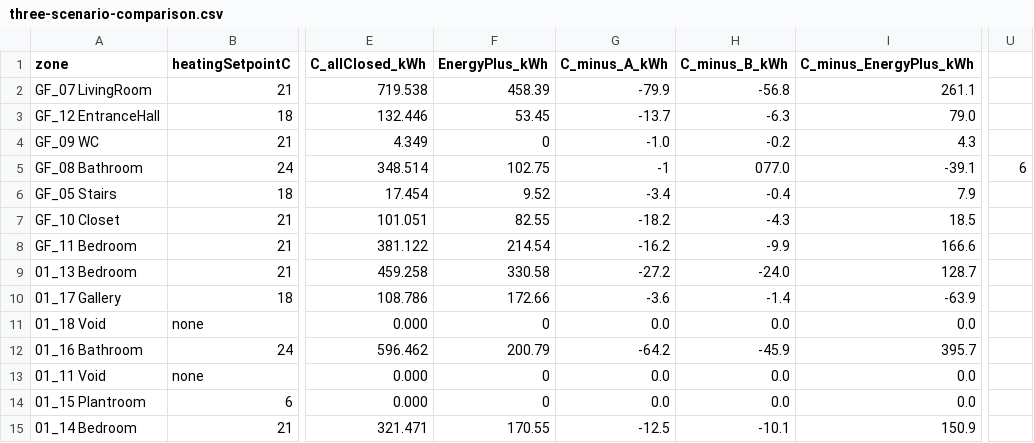
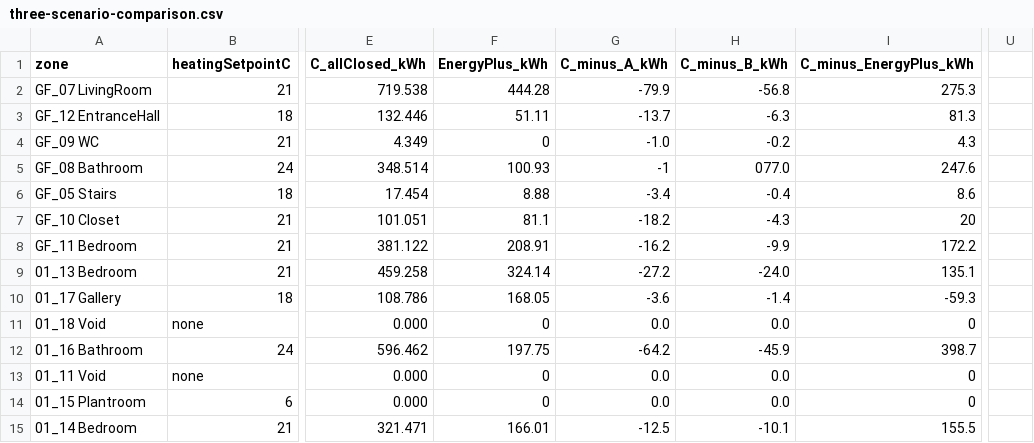
Before and after one commit to SAM-BIM/SAM_UI, a CSV file: documentation/evidence/licensed-e2e-20261019/window-opening/three-scenario-comparison.csv, drawn as a sheet; only a part is shown, gaps mark what is left out; the diff names each change by its address in the sheet, - before the commit and + after, or states it on an @@ line.

```diff
--- a/documentation/evidence/licensed-e2e-20261019/window-opening/three-scenario-comparison.csv
+++ b/documentation/evidence/licensed-e2e-20261019/window-opening/three-scenario-comparison.csv
-F2 (EnergyPlus_kWh): 458.39
+F2 (EnergyPlus_kWh): 444.28
-I2 (C_minus_EnergyPlus_kWh): 261.1
+I2 (C_minus_EnergyPlus_kWh): 275.3
-F3 (EnergyPlus_kWh): 53.45
+F3 (EnergyPlus_kWh): 51.11
-I3 (C_minus_EnergyPlus_kWh): 79.0
+I3 (C_minus_EnergyPlus_kWh): 81.3
-F5 (EnergyPlus_kWh): 102.75
+F5 (EnergyPlus_kWh): 100.93
-I5 (C_minus_EnergyPlus_kWh): -39.1
+I5 (C_minus_EnergyPlus_kWh): 247.6
-U5: 6
+U5: (empty)
-F6 (EnergyPlus_kWh): 9.52
+F6 (EnergyPlus_kWh): 8.88
-I6 (C_minus_EnergyPlus_kWh): 7.9
+I6 (C_minus_EnergyPlus_kWh): 8.6
-F7 (EnergyPlus_kWh): 82.55
+F7 (EnergyPlus_kWh): 81.1
-I7 (C_minus_EnergyPlus_kWh): 18.5
+I7 (C_minus_EnergyPlus_kWh): 20
-F8 (EnergyPlus_kWh): 214.54
+F8 (EnergyPlus_kWh): 208.91
-I8 (C_minus_EnergyPlus_kWh): 166.6
+I8 (C_minus_EnergyPlus_kWh): 172.2
-F9 (EnergyPlus_kWh): 330.58
+F9 (EnergyPlus_kWh): 324.14
-I9 (C_minus_EnergyPlus_kWh): 128.7
+I9 (C_minus_EnergyPlus_kWh): 135.1
-F10 (EnergyPlus_kWh): 172.66
+F10 (EnergyPlus_kWh): 168.05
-I10 (C_minus_EnergyPlus_kWh): -63.9
+I10 (C_minus_EnergyPlus_kWh): -59.3
-I11 (C_minus_EnergyPlus_kWh): 0.0
+I11 (C_minus_EnergyPlus_kWh): 0
-F12 (EnergyPlus_kWh): 200.79
+F12 (EnergyPlus_kWh): 197.75
-I12 (C_minus_EnergyPlus_kWh): 395.7
+I12 (C_minus_EnergyPlus_kWh): 398.7
-I13:I14 (C_minus_EnergyPlus_kWh): 0.0
+I13:I14 (C_minus_EnergyPlus_kWh): 0
-F15 (EnergyPlus_kWh): 170.55
+F15 (EnergyPlus_kWh): 166.01
-I15 (C_minus_EnergyPlus_kWh): 150.9
+I15 (C_minus_EnergyPlus_kWh): 155.5
```
Also changed, not shown: 11 other files.
